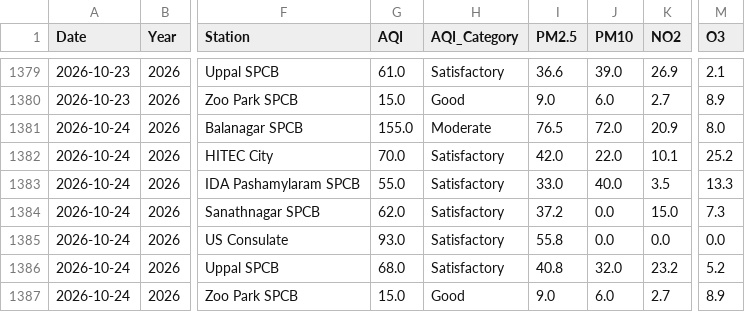
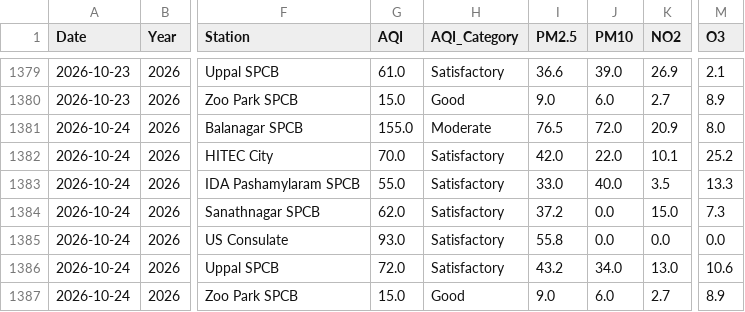
Before and after one commit to Rohan0639/Forecast, a CSV file: api/data/live_aqi_dataset.csv, drawn as a sheet; only a part is shown, gaps mark what is left out; the diff names each change by its address in the sheet, - before the commit and + after, or states it on an @@ line.

```diff
--- a/api/data/live_aqi_dataset.csv
+++ b/api/data/live_aqi_dataset.csv
-G1386 (AQI): 68.0
+G1386 (AQI): 72.0
-I1386 (PM2.5): 40.8
+I1386 (PM2.5): 43.2
-J1386 (PM10): 32.0
+J1386 (PM10): 34.0
-K1386 (NO2): 23.2
+K1386 (NO2): 13.0
-M1386 (O3): 5.2
+M1386 (O3): 10.6
```
Also changed, not shown: api/data/hyderabad_live_weather.csv.
